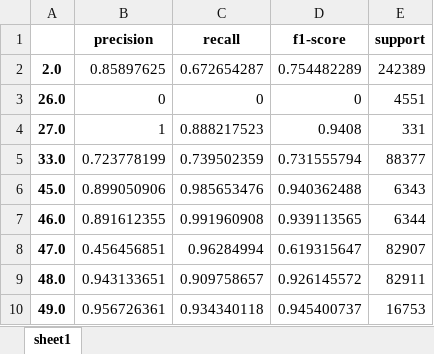
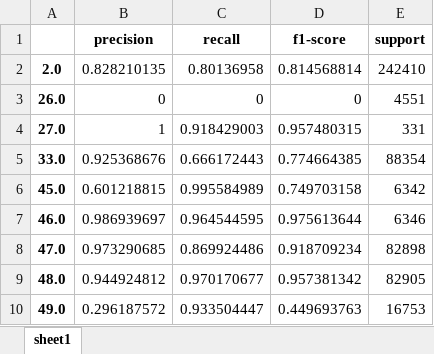
Before and after one commit to yheechan/source_code_token_predict, an Excel workbook: result/boringssl_total2_tmp10.xlsx, sheet sheet1, drawn as a sheet; only a part is shown; values as stored, in another font and other column widths than the file's, no borders; the diff covers the shown part only; the diff names each change by its address in the sheet, - before the commit and + after, or states it on an @@ line.

```diff
--- a/result/boringssl_total2_tmp10.xlsx (sheet sheet1)
+++ b/result/boringssl_total2_tmp10.xlsx (sheet sheet1)
-B2 (precision): 0.85897625
+B2 (precision): 0.828210135
-C2 (recall): 0.672654287
+C2 (recall): 0.80136958
-D2 (f1-score): 0.754482289
+D2 (f1-score): 0.814568814
-E2 (support): 242389
+E2 (support): 242410
-C4 (recall): 0.888217523
+C4 (recall): 0.918429003
-D4 (f1-score): 0.9408
+D4 (f1-score): 0.957480315
-B5 (precision): 0.723778199
+B5 (precision): 0.925368676
-C5 (recall): 0.739502359
+C5 (recall): 0.666172443
-D5 (f1-score): 0.731555794
+D5 (f1-score): 0.774664385
-E5 (support): 88377
+E5 (support): 88354
-B6 (precision): 0.899050906
+B6 (precision): 0.601218815
-C6 (recall): 0.985653476
+C6 (recall): 0.995584989
-D6 (f1-score): 0.940362488
+D6 (f1-score): 0.749703158
-E6 (support): 6343
+E6 (support): 6342
-B7 (precision): 0.891612355
+B7 (precision): 0.986939697
-C7 (recall): 0.991960908
+C7 (recall): 0.964544595
-D7 (f1-score): 0.939113565
+D7 (f1-score): 0.975613644
-E7 (support): 6344
+E7 (support): 6346
-B8 (precision): 0.456456851
+B8 (precision): 0.973290685
-C8 (recall): 0.96284994
+C8 (recall): 0.869924486
-D8 (f1-score): 0.619315647
+D8 (f1-score): 0.918709234
-E8 (support): 82907
+E8 (support): 82898
-B9 (precision): 0.943133651
+B9 (precision): 0.944924812
-C9 (recall): 0.909758657
+C9 (recall): 0.970170677
-D9 (f1-score): 0.926145572
+D9 (f1-score): 0.957381342
-E9 (support): 82911
+E9 (support): 82905
-B10 (precision): 0.956726361
+B10 (precision): 0.296187572
-C10 (recall): 0.934340118
+C10 (recall): 0.933504447
-D10 (f1-score): 0.945400737
+D10 (f1-score): 0.449693763
```
Also changed, not shown: 1 added row, 1 removed row and 252 edited cells elsewhere in this sheet, 58 other files.
